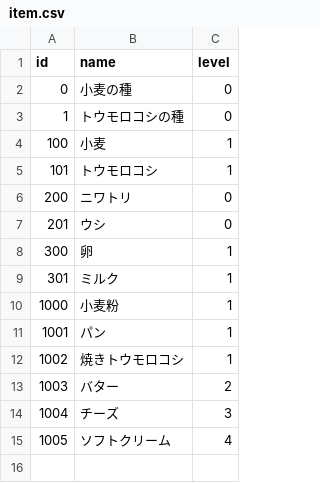
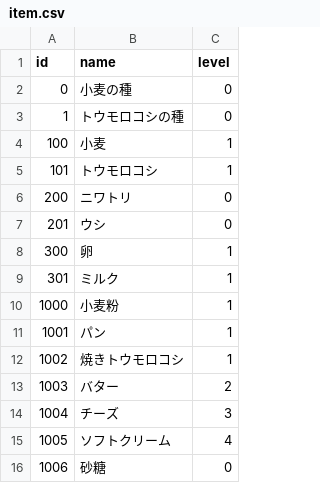
Before and after one commit to takishita2nd/FarmGame, a CSV file: FarmGame/Resource/item.csv, drawn as a sheet.

```diff
--- a/FarmGame/Resource/item.csv
+++ b/FarmGame/Resource/item.csv
@@ -15 +15,2 @@ id,name,level
 1005,ソフトクリーム,4
+1006,砂糖,0
```
Also changed, not shown: 1 other file.
